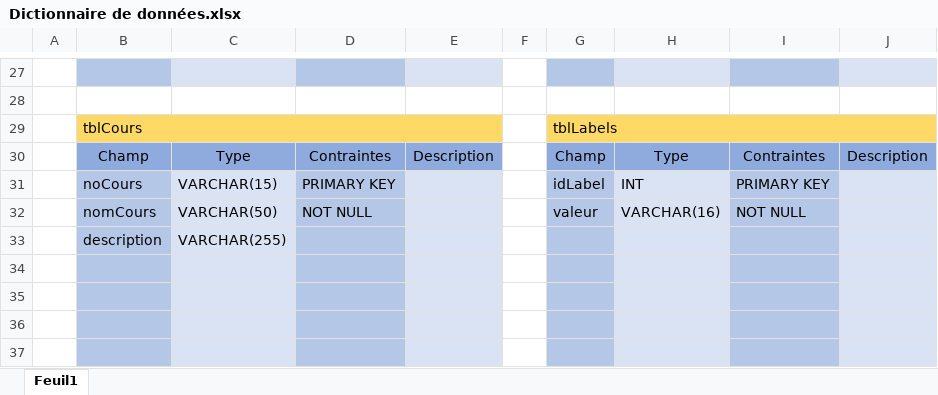
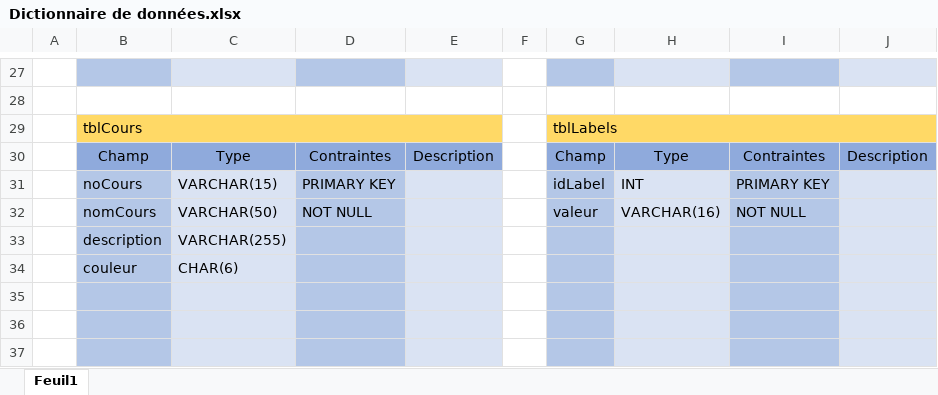
Before and after one commit to A-Deeley/ProjetFinalBD, an Excel workbook: Conception/Dictionnaire de données.xlsx, sheet Feuil1, drawn as a sheet; only a part is shown, gaps mark what is left out; values as stored, in another font and other column widths than the file's, no borders; the diff names each change by its address in the sheet, - before the commit and + after, or states it on an @@ line.

```diff
--- a/Conception/Dictionnaire de données.xlsx (sheet Feuil1)
+++ b/Conception/Dictionnaire de données.xlsx (sheet Feuil1)
-row 34: (empty)
+row 34:  | couleur | CHAR(6)
```
Also changed, not shown: 14 other files.
